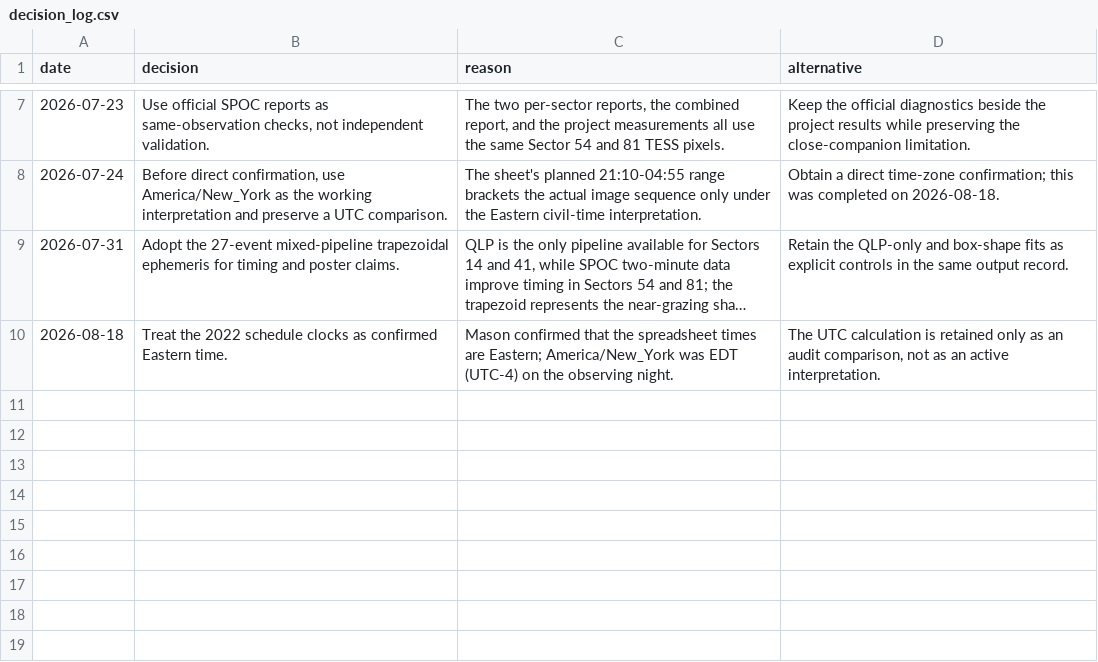
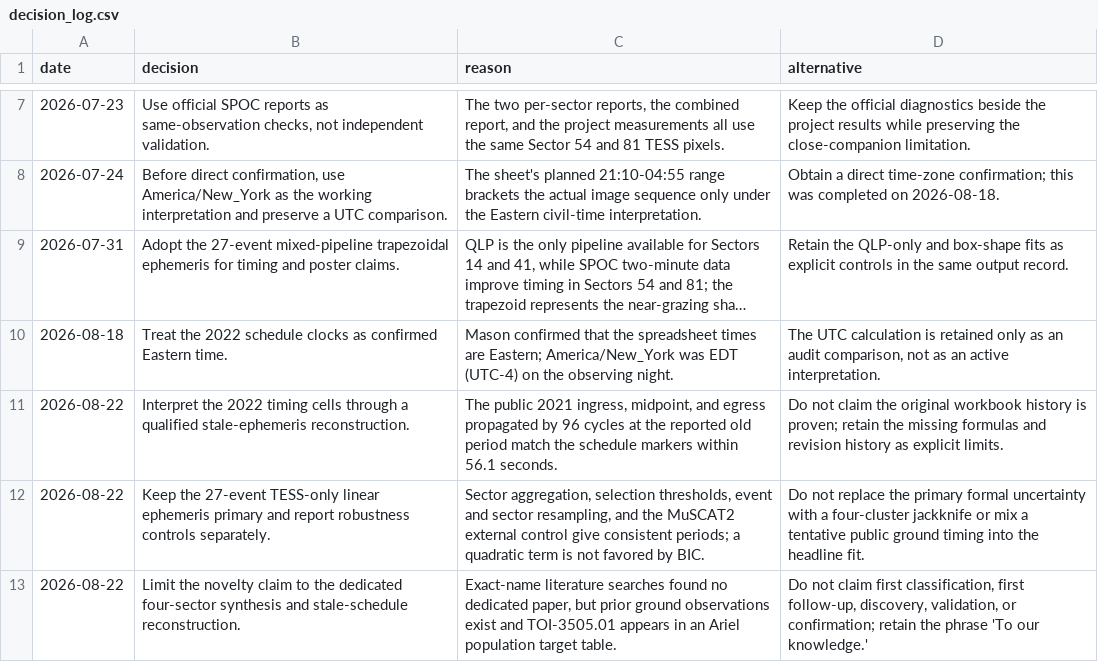
Before and after one commit to mason-cao/nasa-tess-exoplanet-analysis, a CSV file: outputs/toi3505_research_record/decision_log.csv, drawn as a sheet; only a part is shown, gaps mark what is left out; long unchanged cells end in ….

```diff
--- a/outputs/toi3505_research_record/decision_log.csv
+++ b/outputs/toi3505_research_record/decision_log.csv
@@ -10 +10,4 @@ date,decision,reason,alternative
 2026-08-18,Treat the 2022 schedule clocks as confirmed Eastern time.,Mason confirmed that the spreadsheet times are Eastern; America/New_York was EDT (UTC-4) on the observing night.,"The UTC calculation is retained only as an audit comparison, not as an active interpretation."
+2026-08-22,Interpret the 2022 timing cells through a qualified stale-ephemeris reconstruction.,"The public 2021 ingress, midpoint, and egress propagated by 96 cycles at the reported old period match the schedule markers within 56.1 seconds.",Do not claim the original workbook history is proven; retain the missing formulas and revision history as explicit limits.
+2026-08-22,Keep the 27-event TESS-only linear ephemeris primary and report robustness controls separately.,"Sector aggregation, selection thresholds, event and sector resampling, and the MuSCAT2 external control give consistent periods; a quadratic term is not favored by BIC.",Do not replace the primary formal uncertainty with a four-cluster jackknife or mix a tentative public ground timing into the headline fit.
+2026-08-22,Limit the novelty claim to the dedicated four-sector synthesis and stale-schedule reconstruction.,"Exact-name literature searches found no dedicated paper, but prior ground observations exist and TOI-3505.01 appears in an Ariel population target table.","Do not claim first classification, first follow-up, discovery, validation, or confirmation; retain the phrase 'To our knowledge.'"
```
Also changed, not shown: outputs/toi3505_research_record/claim_evidence.csv, outputs/toi3505_research_record/measurement_dependence.csv, 27 other files.
